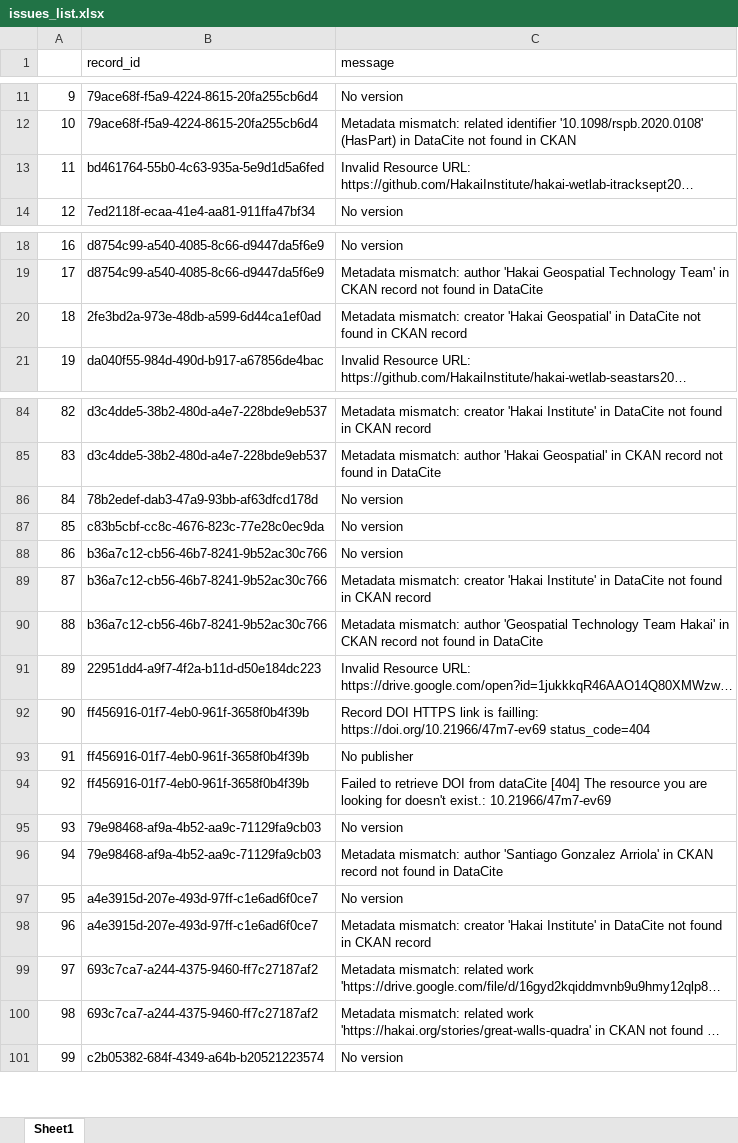
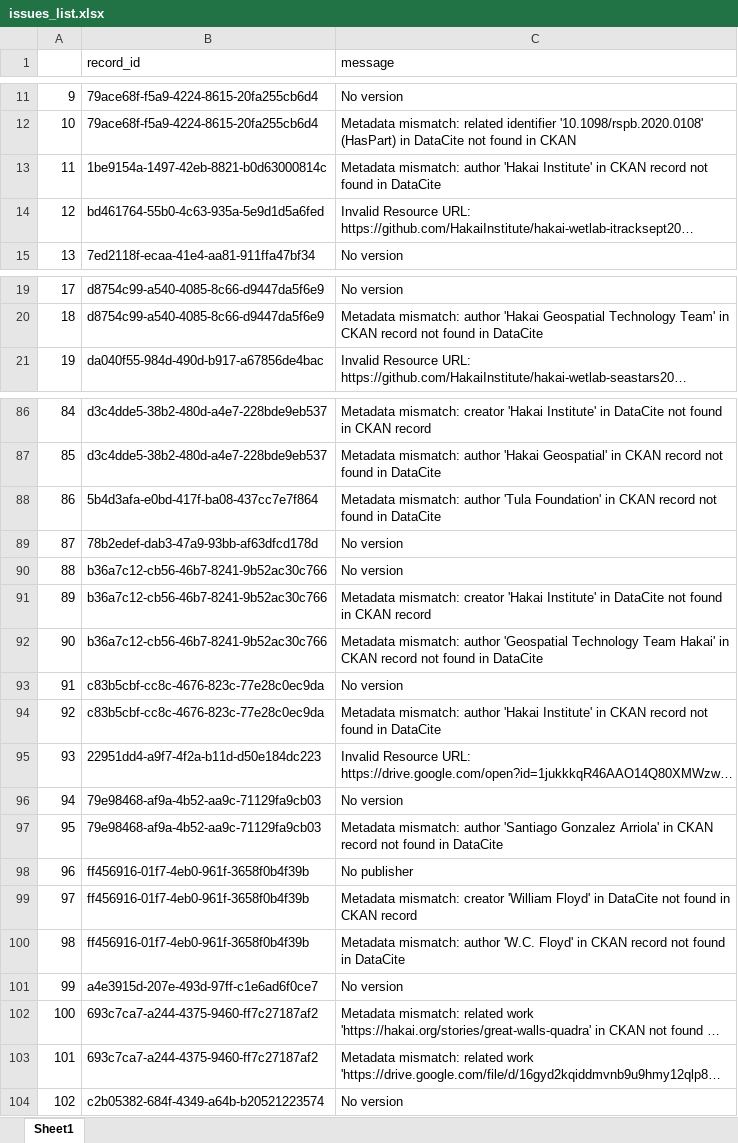
Before and after one commit to HakaiInstitute/hakai-ckan-records-checks, an Excel workbook: docs/issues_list.xlsx, sheet Sheet1, drawn as a sheet; only a part is shown, gaps mark what is left out; long unchanged cells end in …; values as stored, in another font and other column widths than the file's, no borders; removed rows and columns are numbered as before the commit, all else as after; the diff covers the shown part only; the diff names each change by its address in the sheet, - before the commit and + after, or states it on an @@ line.

```diff
--- a/docs/issues_list.xlsx (sheet Sheet1)
+++ b/docs/issues_list.xlsx (sheet Sheet1)
+row 13: 11 | 1be9154a-1497-42eb-8821-b0d63000814c | Metadata mismatch: author 'Hakai Institute' in CKAN record not found in DataCite
@@ column A renumbered from row 14 down @@
-row 20: 18 | 2fe3bd2a-973e-48db-a599-6d44ca1ef0ad | Metadata mismatch: creator 'Hakai Geospatial' in DataCite not found in CKAN record
+row 88: 86 | 5b4d3afa-e0bd-417f-ba08-437cc7e7f864 | Metadata mismatch: author 'Tula Foundation' in CKAN record not found in DataCite
@@ row 87 moved to row 93: 91 @@
+row 94: 92 | c83b5cbf-cc8c-4676-823c-77e28c0ec9da | Metadata mismatch: author 'Hakai Institute' in CKAN record not found in DataCite
-row 92: 90 | ff456916-01f7-4eb0-961f-3658f0b4f39b | Record DOI HTTPS link is failling: https://doi.org/10.21966/47m7-ev69 status_code=404
-row 94: 92 | ff456916-01f7-4eb0-961f-3658f0b4f39b | Failed to retrieve DOI from dataCite [404] The resource you are looking for doesn't exist.: 10.21966/47m7-ev69
@@ row 93 moved to row 98: 96 @@
+row 99: 97 | ff456916-01f7-4eb0-961f-3658f0b4f39b | Metadata mismatch: creator 'William Floyd' in DataCite not found in CKAN record
+row 100: 98 | ff456916-01f7-4eb0-961f-3658f0b4f39b | Metadata mismatch: author 'W.C. Floyd' in CKAN record not found in DataCite
-row 98: 96 | a4e3915d-207e-493d-97ff-c1e6ad6f0ce7 | Metadata mismatch: creator 'Hakai Institute' in DataCite not found in CKAN record
@@ row 100 moved to row 102: 100 @@
```
Also changed, not shown: 9 added rows, 6 removed rows and 4 moved rows elsewhere in this sheet, docs/catalog_summary.xlsx, 26 other files.
